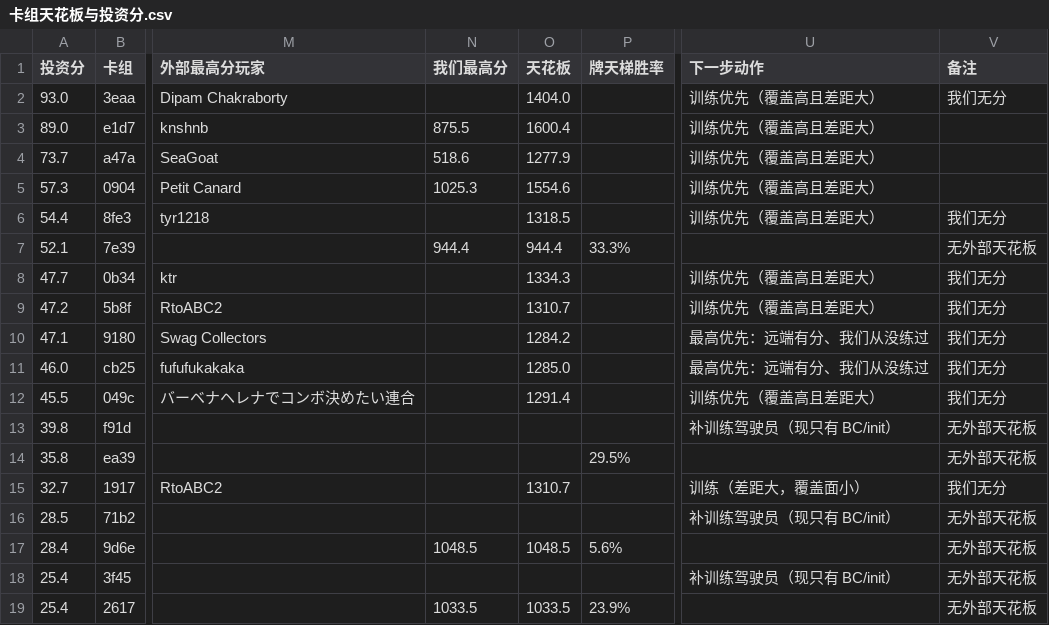
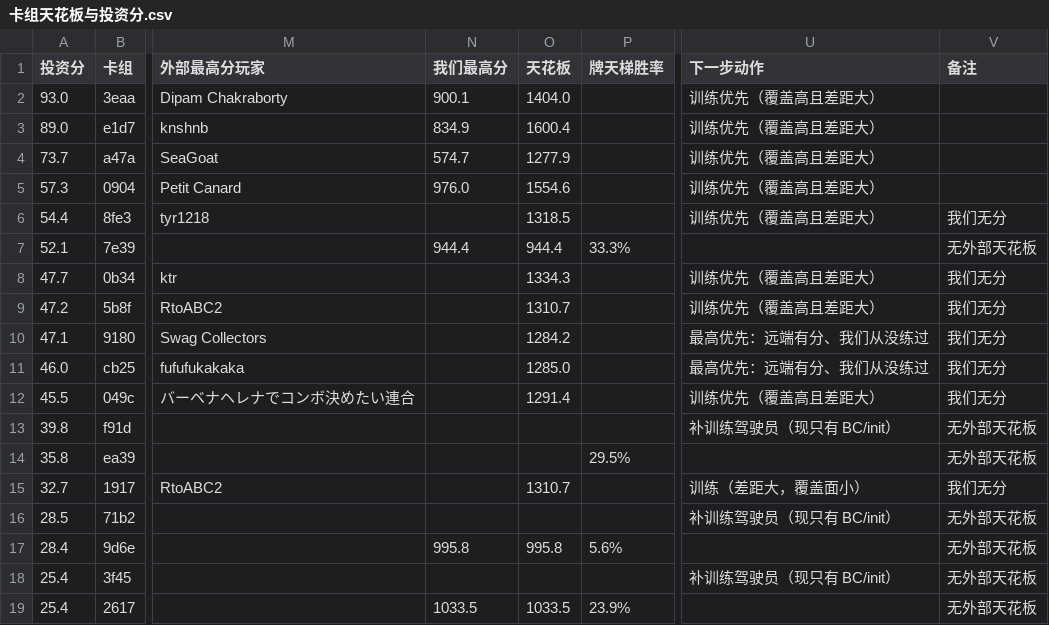
Before and after one commit to zhang1wen2hao3-a11y/kaggle_home, a CSV file: docs/卡组天花板与投资分.csv, drawn as a sheet; only a part is shown, gaps mark what is left out; the diff names each change by its address in the sheet, - before the commit and + after, or states it on an @@ line.

```diff
--- a/docs/卡组天花板与投资分.csv
+++ b/docs/卡组天花板与投资分.csv
-N2 (我们最高分): (empty)
+N2 (我们最高分): 900.1
-V2 (备注): 我们无分
+V2 (备注): (empty)
-N3 (我们最高分): 875.5
+N3 (我们最高分): 834.9
-N4 (我们最高分): 518.6
+N4 (我们最高分): 574.7
-N5 (我们最高分): 1025.3
+N5 (我们最高分): 976.0
-N17 (我们最高分): 1048.5
+N17 (我们最高分): 995.8
-O17 (天花板): 1048.5
+O17 (天花板): 995.8
```
Also changed, not shown: docs/the-pockmon-battle-cards.csv, 6 other files.
